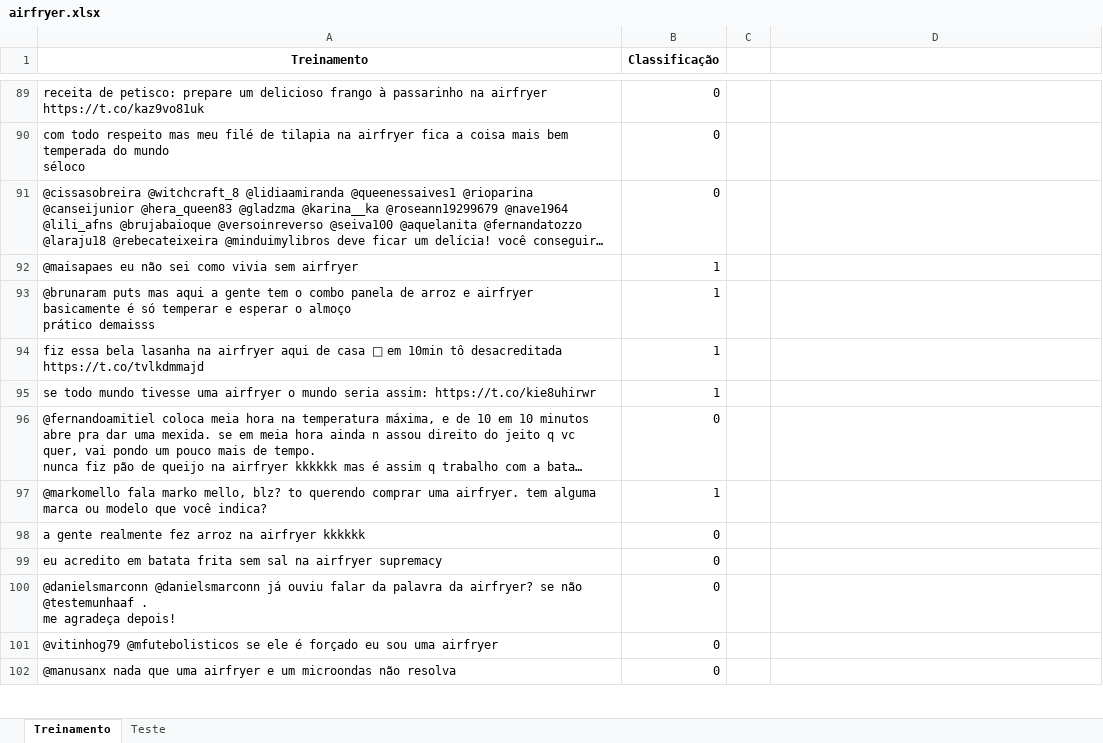
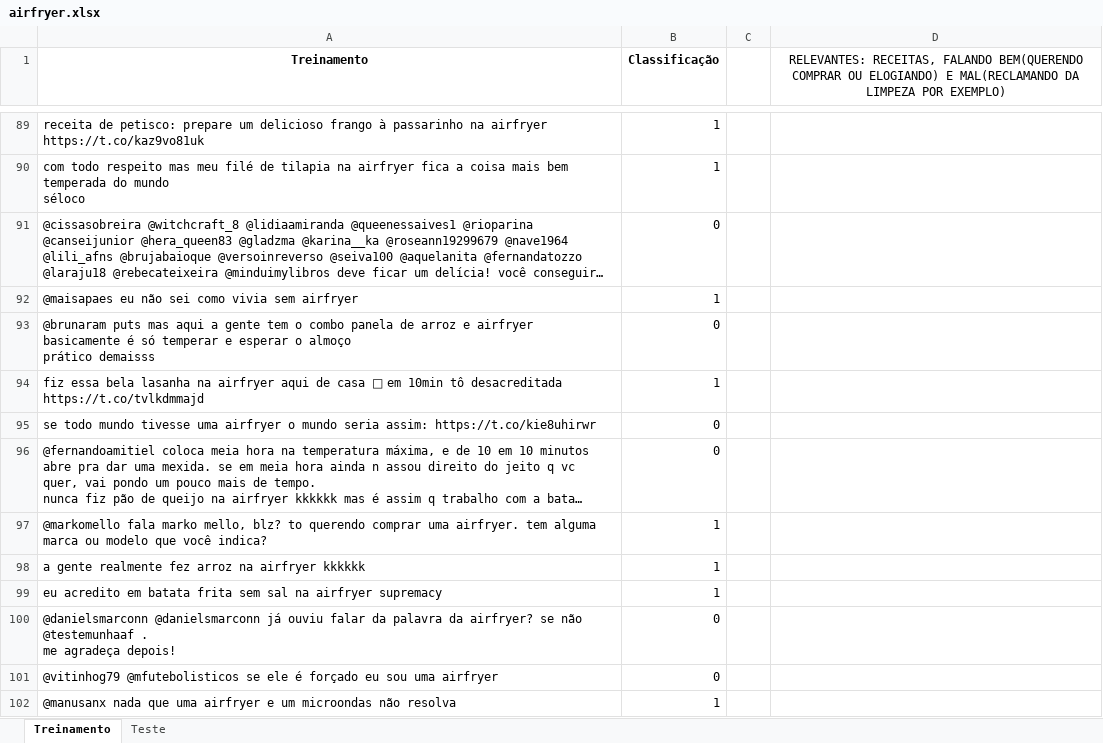
Before and after one commit to LinkolnR/Proj1Cdados, an Excel workbook: airfryer.xlsx, sheet Treinamento, drawn as a sheet; only a part is shown, gaps mark what is left out; long unchanged cells end in …; values as stored, in another font and other column widths than the file's, no borders; the diff covers the shown part only; the diff names each change by its address in the sheet, - before the commit and + after, or states it on an @@ line.

```diff
--- a/airfryer.xlsx (sheet Treinamento)
+++ b/airfryer.xlsx (sheet Treinamento)
-D1: (empty)
+D1: RELEVANTES: RECEITAS, FALANDO BEM(QUERENDO COMPRAR OU ELOGIANDO) E MAL(RECLAMANDO DA LIMPEZA POR EXEMPLO)
+D1:D9 merged
-B89:B90 (Classificação): 0
+B89:B90 (Classificação): 1
-B93 (Classificação): 1
+B93 (Classificação): 0
-B95 (Classificação): 1
+B95 (Classificação): 0
-B98:B99 (Classificação): 0
+B98:B99 (Classificação): 1
-B102 (Classificação): 0
+B102 (Classificação): 1
```
Also changed, not shown: 131 edited cells elsewhere in this sheet, sheet Teste.
